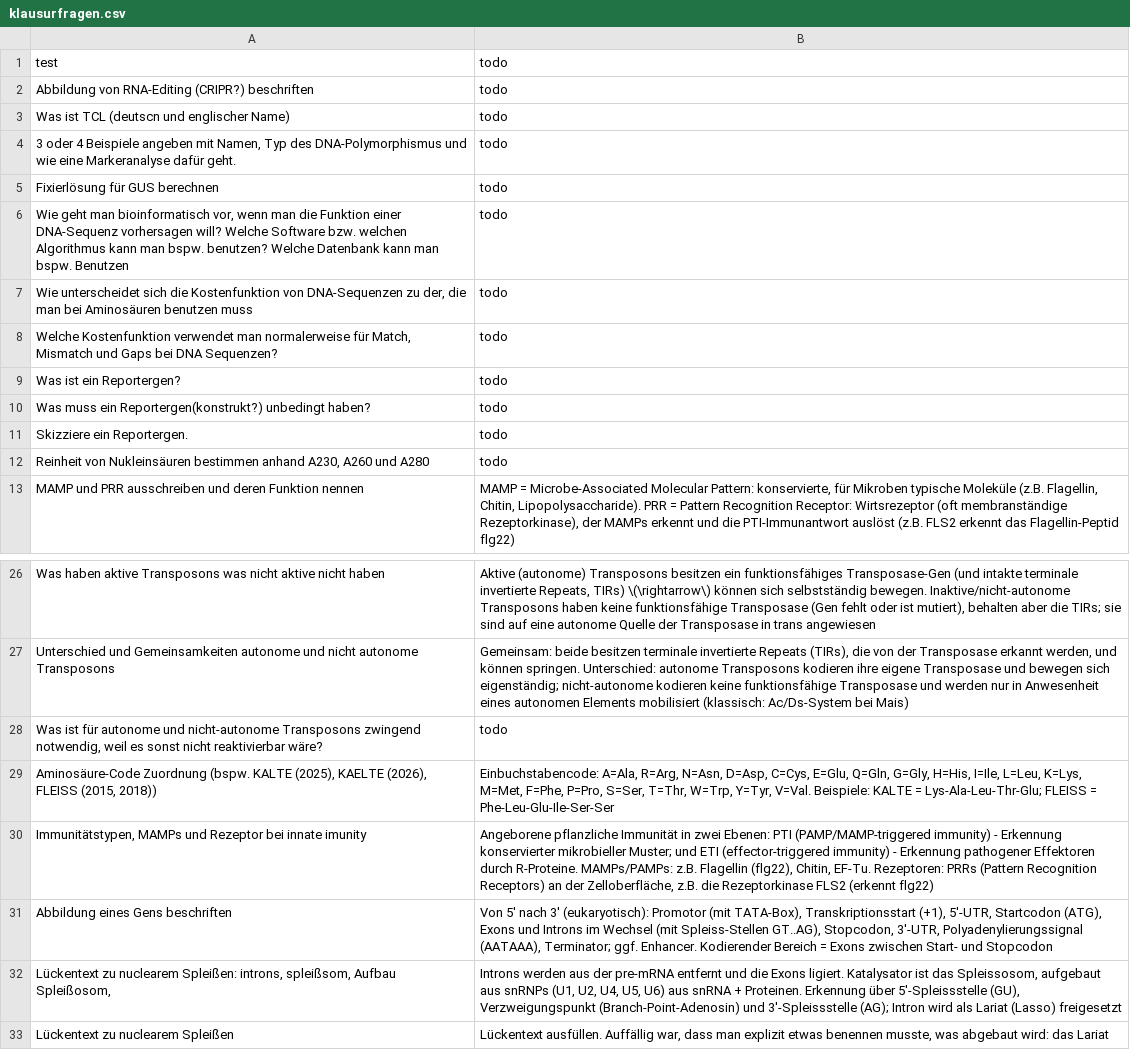
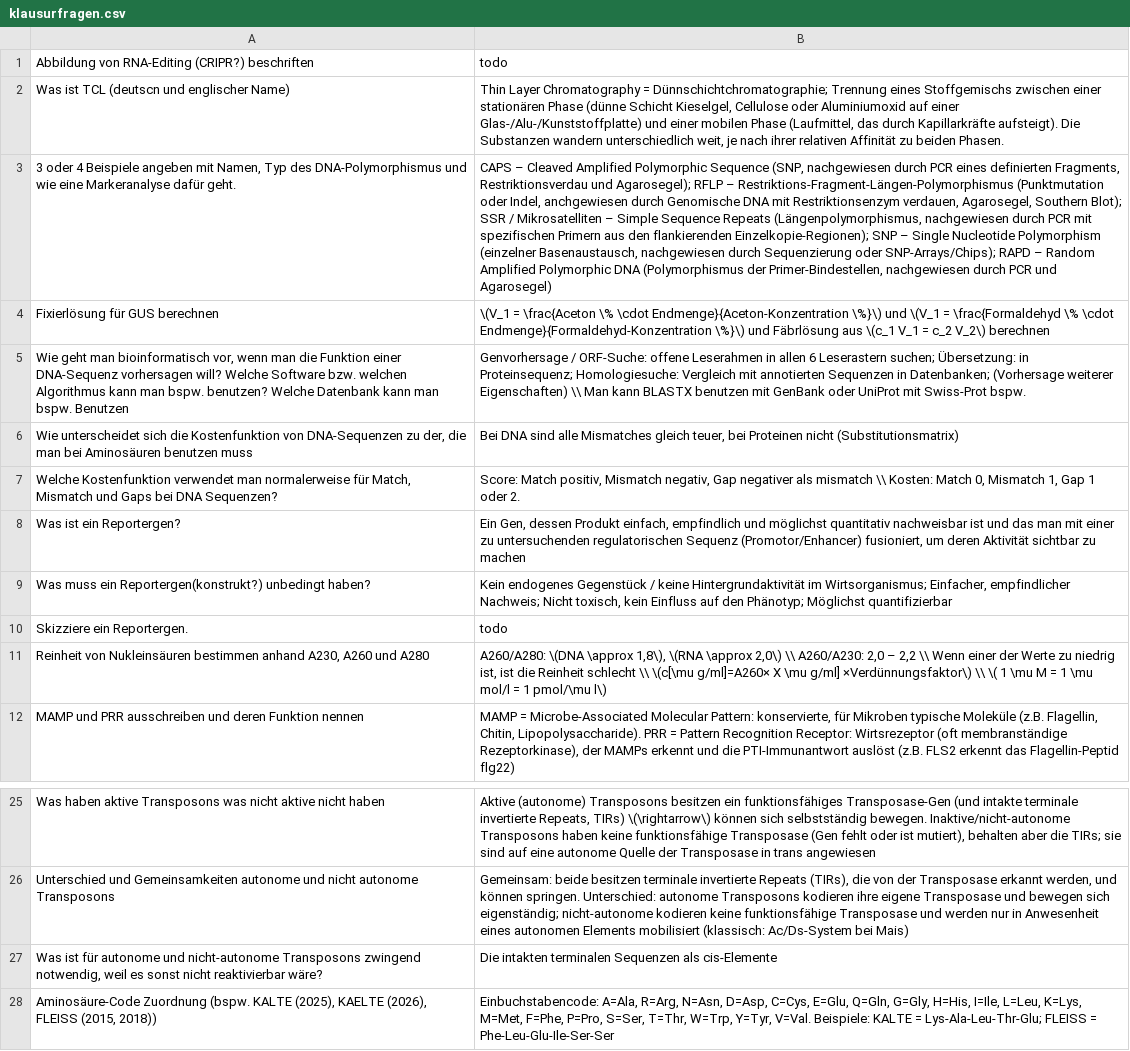
Before and after one commit to liliana-sanfilippo/uni, a CSV file: anki-sync/anki_csv/eukgen/klausurfragen.csv, drawn as a sheet; only a part is shown, gaps mark what is left out; the shorter side is filled out with more unchanged rows; removed rows and columns are numbered as before the commit, all else as after; the diff names each change by its address in the sheet, - before the commit and + after, or states it on an @@ line.

Commit message:
genom

```diff
--- a/anki-sync/anki_csv/eukgen/klausurfragen.csv
+++ b/anki-sync/anki_csv/eukgen/klausurfragen.csv
-row 1: test | todo
-B2: todo
+B2: Thin Layer Chromatography = Dünnschichtchromatographie; Trennung eines Stoffgemischs zwischen einer stationären Phase (dünne Schicht Kieselgel, Cellulose oder Aluminiumoxid auf einer Glas-/Alu-/Kunststoffplatte) und einer mobilen Phase (Laufmittel, das durch Kapillarkräfte aufsteigt). Die Substanzen wandern unterschiedlich weit, je nach ihrer relativen Affinität zu beiden Phasen.
-B3: todo
+B3: CAPS – Cleaved Amplified Polymorphic Sequence (SNP, nachgewiesen durch PCR eines definierten Fragments, Restriktionsverdau und Agarosegel); RFLP – Restriktions-Fragment-Längen-Polymorphismus (Punktmutation oder Indel, anchgewiesen durch Genomische DNA mit Restriktionsenzym verdauen, Agarosegel, Southern Blot); SSR / Mikrosatelliten – Simple Sequence Repeats (Längenpolymorphismus, nachgewiesen durch PCR mit spezifischen Primern aus den flankierenden Einzelkopie-Regionen); SNP – Single Nucleotide Polymorphism (einzelner Basenaustausch, nachgewiesen durch Sequenzierung oder SNP-Arrays/Chips); RAPD – Random Amplified Polymorphic DNA (Polymorphismus der Primer-Bindestellen, nachgewiesen durch PCR und Agarosegel)
-B4: todo
+B4: \(V_1 = \frac{Aceton \% \cdot Endmenge}{Aceton-Konzentration \%}\) und \(V_1 = \frac{Formaldehyd \% \cdot Endmenge}{Formaldehyd-Konzentration \%}\) und Fäbrlösung aus \(c_1 V_1 = c_2 V_2\) berechnen
-B5: todo
+B5: Genvorhersage / ORF-Suche: offene Leserahmen in allen 6 Leserastern suchen; Übersetzung: in Proteinsequenz; Homologiesuche: Vergleich mit annotierten Sequenzen in Datenbanken; (Vorhersage weiterer Eigenschaften) \\ Man kann BLASTX benutzen mit GenBank oder UniProt mit Swiss-Prot bspw.
-B6: todo
+B6: Bei DNA sind alle Mismatches gleich teuer, bei Proteinen nicht (Substitutionsmatrix)
-B7: todo
+B7: Score: Match positiv, Mismatch negativ, Gap negativer als mismatch \\ Kosten: Match 0, Mismatch 1, Gap 1 oder 2.
-B8: todo
+B8: Ein Gen, dessen Produkt einfach, empfindlich und möglichst quantitativ nachweisbar ist und das man mit einer zu untersuchenden regulatorischen Sequenz (Promotor/Enhancer) fusioniert, um deren Aktivität sichtbar zu machen
-B9: todo
+B9: Kein endogenes Gegenstück / keine Hintergrundaktivität im Wirtsorganismus; Einfacher, empfindlicher Nachweis; Nicht toxisch, kein Einfluss auf den Phänotyp; Möglichst quantifizierbar
-B11: todo
+B11: A260/A280: \(DNA \approx 1,8\), \(RNA \approx 2,0\) \\ A260/A230: 2,0 – 2,2 \\ Wenn einer der Werte zu niedrig ist, ist die Reinheit schlecht \\ \(c[\mu g/ml]=A260× X \mu g/ml] ×Verdünnungsfaktor\) \\ \( 1 \mu M = 1 \mu mol/l = 1 pmol/\mu l\)
-B27: todo
+B27: Die intakten terminalen Sequenzen als cis-Elemente
```
Also changed, not shown: 6 other files.
